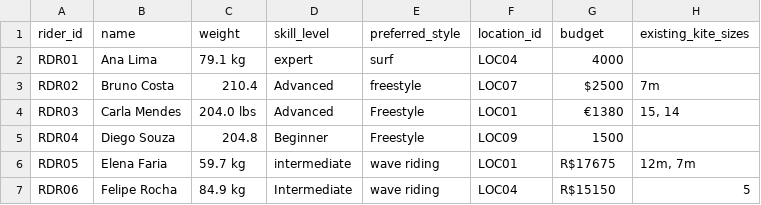
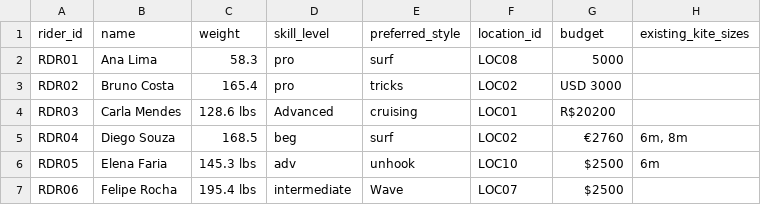
Before and after one commit to emilly-kelda/pipeline-ideal-kite, a CSV file: data/raw/rider_profiles_raw.csv, drawn as a sheet; only a part is shown; the diff covers the shown part only.

```diff
--- a/data/raw/rider_profiles_raw.csv
+++ b/data/raw/rider_profiles_raw.csv
@@ -1,7 +1,7 @@
 rider_id,name,weight,skill_level,preferred_style,location_id,budget,existing_kite_sizes
-RDR01,Ana Lima,79.1 kg,expert,surf,LOC04,4000,
-RDR02,Bruno Costa,210.4,Advanced,freestyle,LOC07,$2500,7m
-RDR03,Carla Mendes,204.0 lbs,Advanced,Freestyle,LOC01,€1380,"15, 14"
-RDR04,Diego Souza,204.8,Beginner,Freestyle,LOC09,1500,
-RDR05,Elena Faria,59.7 kg,intermediate,wave riding,LOC01,R$17675,"12m, 7m"
-RDR06,Felipe Rocha,84.9 kg,Intermediate,wave riding,LOC04,R$15150,5
+RDR01,Ana Lima,58.3,pro,surf,LOC08,5000,
+RDR02,Bruno Costa,165.4,pro,tricks,LOC02,USD 3000,
+RDR03,Carla Mendes,128.6 lbs,Advanced,cruising,LOC01,R$20200,
+RDR04,Diego Souza,168.5,beg,surf,LOC02,€2760,"6m, 8m"
+RDR05,Elena Faria,145.3 lbs,adv,unhook,LOC10,$2500,6m
+RDR06,Felipe Rocha,195.4 lbs,intermediate,Wave,LOC07,$2500,
```
Also changed, not shown: 75 edited cells elsewhere in this file, data/clean/rider_profiles_clean.csv, outputs/quiver_recommendations.csv, 28 other files.
